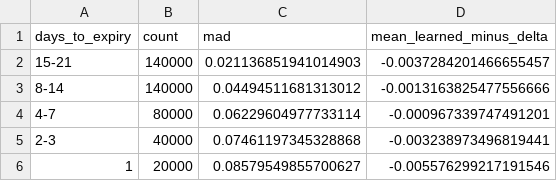
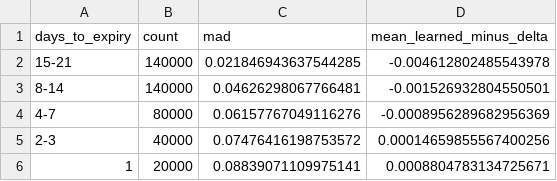
Before and after one commit to suryaansh-jain/deep-hedging-nifty, a CSV file: results/validation/gbm_mad_by_expiry.csv, drawn as a sheet.

```diff
--- a/results/validation/gbm_mad_by_expiry.csv
+++ b/results/validation/gbm_mad_by_expiry.csv
@@ -1,6 +1,6 @@
 days_to_expiry,count,mad,mean_learned_minus_delta
-15-21,140000,0.021136851941014903,-0.0037284201466655457
-8-14,140000,0.04494511681313012,-0.0013163825477556666
-4-7,80000,0.06229604977733114,-0.000967339747491201
-2-3,40000,0.07461197345328868,-0.003238973496819441
-1,20000,0.08579549855700627,-0.005576299217191546
+15-21,140000,0.021846943637544285,-0.004612802485543978
+8-14,140000,0.04626298067766481,-0.001526932804550501
+4-7,80000,0.06157767049116276,-0.0008956289682956369
+2-3,40000,0.07476416198753572,0.00014659855567400256
+1,20000,0.08839071109975141,0.0008804783134725671
```
Also changed, not shown: results/validation/gbm_mad_by_moneyness.csv, results/validation/gbm_pnl_comparison.csv, 2 other files.
